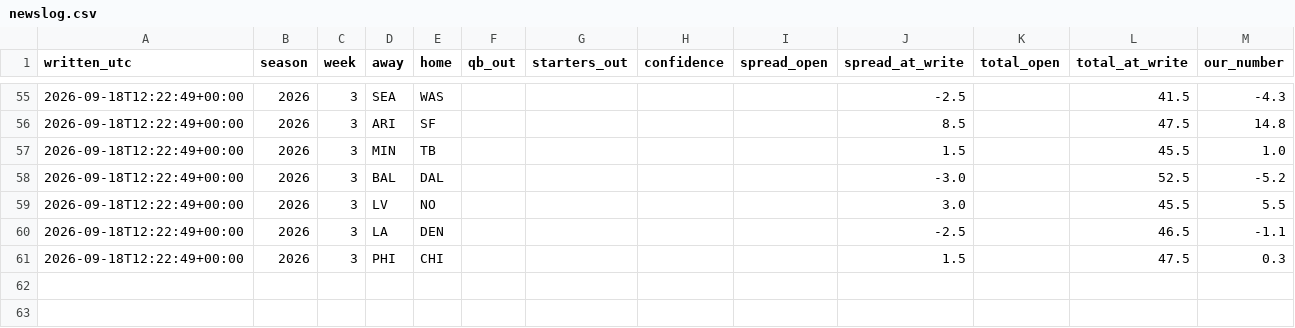
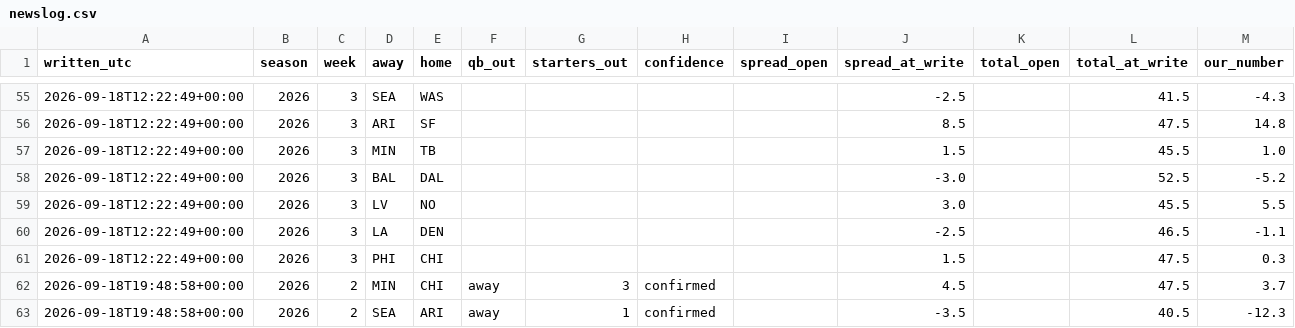
Before and after one commit to fourty2se7en/nfl-card, a CSV file: scripts/newslog.csv, drawn as a sheet; only a part is shown, gaps mark what is left out; the diff names each change by its address in the sheet, - before the commit and + after, or states it on an @@ line.

```diff
--- a/scripts/newslog.csv
+++ b/scripts/newslog.csv
+row 62: 2026-09-18T19:48:58+00:00 | 2026 | 2 | MIN | CHI | away | 3 | confirmed |  | 4.5 |  | 47.5 | 3.7
+row 63: 2026-09-18T19:48:58+00:00 | 2026 | 2 | SEA | ARI | away | 1 | confirmed |  | -3.5 |  | 40.5 | -12.3
```
Also changed, not shown: scripts/ledger_history.csv, scripts/ledger_week2.csv, 7 other files.
